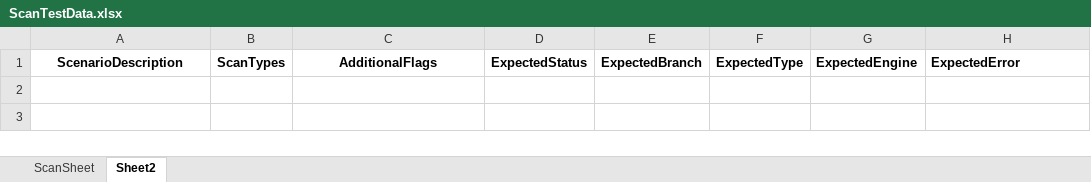
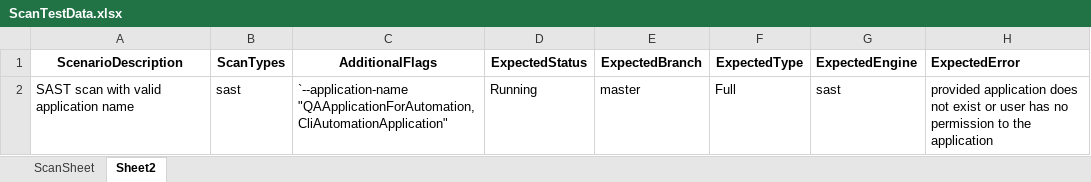
Before and after one commit to cx-shubham-singhal/AST_CLI_Automation, an Excel workbook: src/main/resources/ScanTestData.xlsx, sheet Sheet2, drawn as a sheet; values as stored, in another font and other column widths than the file's, no borders; the diff names each change by its address in the sheet, - before the commit and + after, or states it on an @@ line.

Commit message:
Application mapping Test cases

```diff
--- a/src/main/resources/ScanTestData.xlsx (sheet Sheet2)
+++ b/src/main/resources/ScanTestData.xlsx (sheet Sheet2)
+row 2: SAST scan with valid application name | sast | `--application-name "QAApplicationForAutomation, CliAutomationApplication" | Running | master | Full | sast | provided application does not exist or user has no permission to the application
```
Also changed, not shown: sheet ScanSheet, 4 other files.
